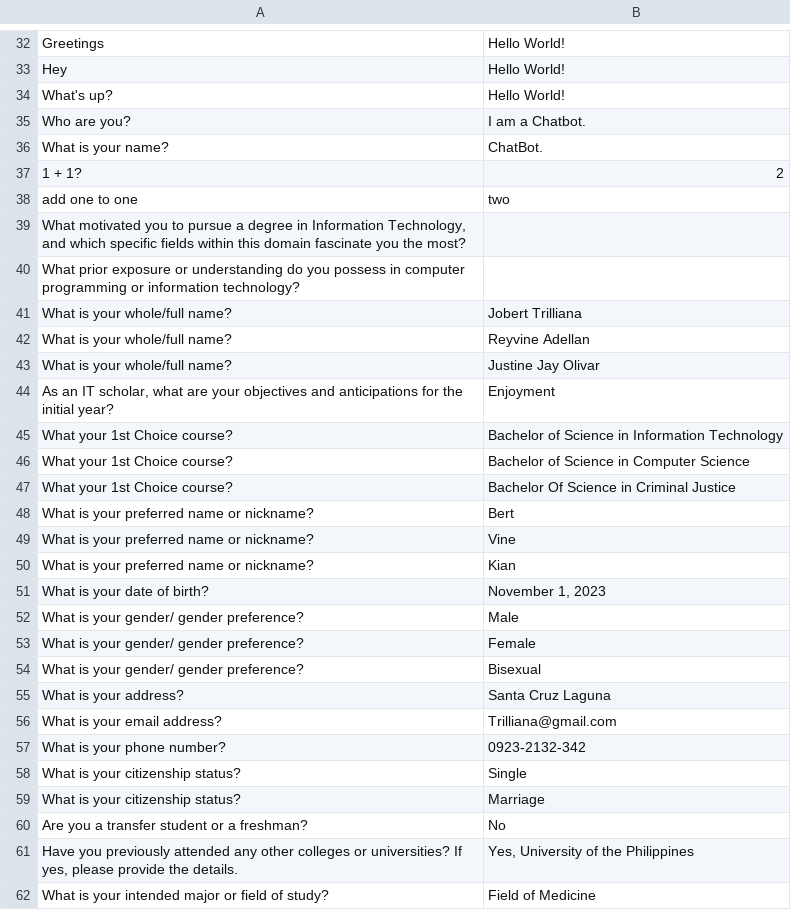
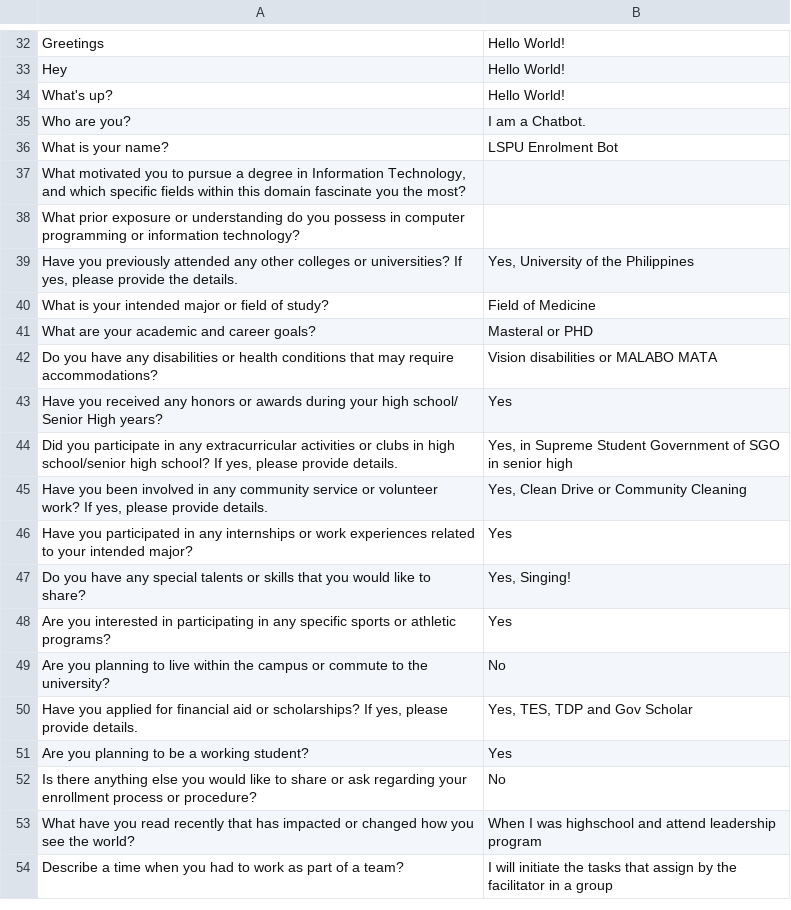
Before and after one commit to thebadsektor/wam3a-g1-chatbot, a CSV file: data/dataset.csv, drawn as a sheet; only a part is shown, gaps mark what is left out; the shorter side is filled out with more unchanged rows; the diff covers the shown part only.

```diff
--- a/data/dataset.csv
+++ b/data/dataset.csv
@@ -35,27 +35,5 @@ What's up?,Hello World!
 Who are you?,I am a Chatbot.
-What is your name?,ChatBot.
-1 + 1?,2
-add one to one,two
+What is your name?,LSPU Enrolment Bot
 "What motivated you to pursue a degree in Information Technology, and which specific fields within this domain fascinate you the most?",
 What prior exposure or understanding do you possess in computer programming or information technology?,
-What is your whole/full name?,Jobert Trilliana
-What is your whole/full name?,Reyvine Adellan
-What is your whole/full name?,Justine Jay Olivar
-"As an IT scholar, what are your objectives and anticipations for the initial year?",Enjoyment
-What your 1st Choice course?,Bachelor of Science in Information Technology
-What your 1st Choice course?,Bachelor of Science in Computer Science
-What your 1st Choice course?,Bachelor Of Science in Criminal Justice
-What is your preferred name or nickname?,Bert
-What is your preferred name or nickname?,Vine
-What is your preferred name or nickname?,Kian
-What is your date of birth?,"November 1, 2023"
-What is your gender/ gender preference?,Male
-What is your gender/ gender preference?,Female
-What is your gender/ gender preference?,Bisexual
-What is your address?,Santa Cruz Laguna
-What is your email address?,Trilliana@gmail.com
-What is your phone number?,0923-2132-342
-What is your citizenship status?,Single
-What is your citizenship status?,Marriage
-Are you a transfer student or a freshman?,No
 "Have you previously attended any other colleges or universities? If yes, please provide the details.","Yes, University of the Philippines"
```
Also changed, not shown: 3 removed rows and 2 edited cells elsewhere in this file, 10 other files.
